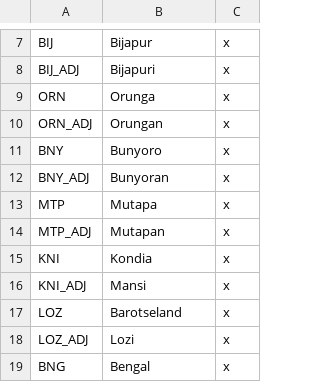
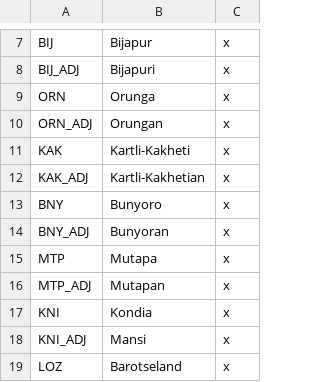
Before and after one commit to AoE-guys/AoE-SP-VERSION-DISCONTINUED-, a CSV file: AOE/localisation/Countries1.csv, drawn as a sheet; only a part is shown, gaps mark what is left out; the shorter side is filled out with more unchanged rows.

Commit message:
kartli

```diff
--- a/AOE/localisation/Countries1.csv
+++ b/AOE/localisation/Countries1.csv
@@ -10,2 +10,4 @@ ORN;Orunga;x
 ORN_ADJ;Orungan;x
+KAK;Kartli-Kakheti;x
+KAK_ADJ;Kartli-Kakhetian;x
 BNY;Bunyoro;x
```
Also changed, not shown: 28 other files.
